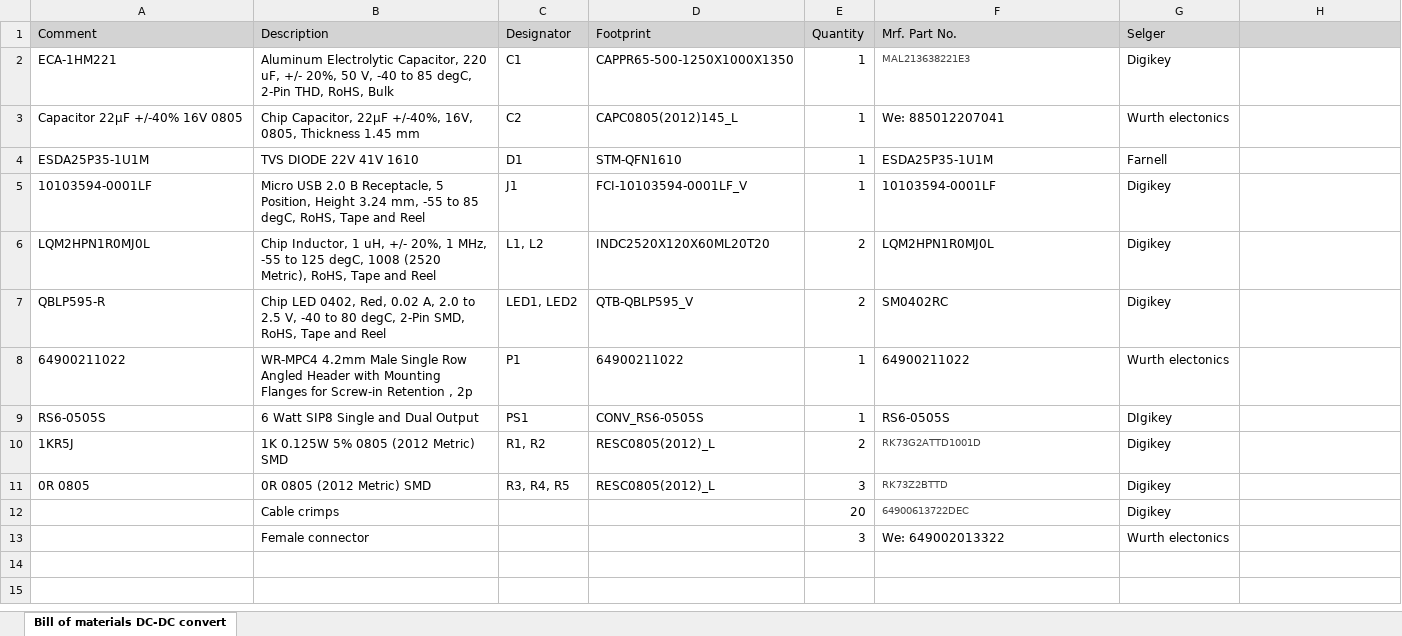
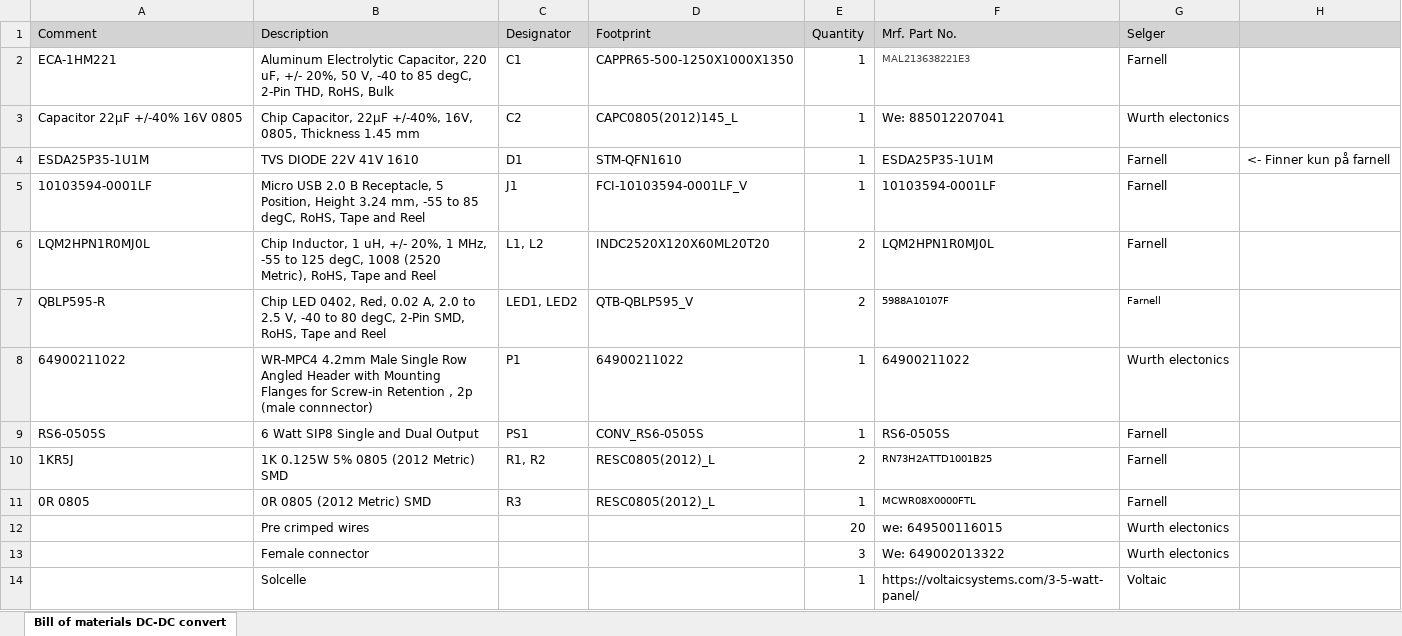
Before and after one commit to NordicPlayground/nRF-Beehavior-Firmware, an Excel workbook: PCB_Hardware/DC-DC converter/Bill of materials DC-DC converter.xlsx, sheet Bill of materials DC-DC convert, drawn as a sheet; values as stored, in another font and other column widths than the file's, no borders; removed rows and columns are numbered as before the commit, all else as after; the diff names each change by its address in the sheet, - before the commit and + after, or states it on an @@ line.

Commit message:
updated bill of materials

```diff
--- a/PCB_Hardware/DC-DC converter/Bill of materials DC-DC converter.xlsx (sheet Bill of materials DC-DC convert)
+++ b/PCB_Hardware/DC-DC converter/Bill of materials DC-DC converter.xlsx (sheet Bill of materials DC-DC convert)
-G2 (Selger): Digikey
+G2 (Selger): Farnell
-H4: (empty)
+H4: <- Finner kun på farnell
-G5:G7 (Selger): Digikey
+G5:G7 (Selger): Farnell
-F7 (Mrf. Part No.): SM0402RC
+F7 (Mrf. Part No.): 5988A10107F
@@ F7:G7 text size: smaller @@
-B8 (Description): …, 2p
+B8 (Description): …, 2p (male connnector)
-G9 (Selger): DIgikey
+G9 (Selger): Farnell
-F10 (Mrf. Part No.): RK73G2ATTD1001D
+F10 (Mrf. Part No.): RN73H2ATTD1001B25
-F10:F11 text colour: #444444
+F10:F11 text colour: black
-G10:G11 (Selger): Digikey
+G10:G11 (Selger): Farnell
-C11 (Designator): R3, R4, R5
+C11 (Designator): R3
-E11 (Quantity): 3
+E11 (Quantity): 1
-F11 (Mrf. Part No.): RK73Z2BTTD
+F11 (Mrf. Part No.): MCWR08X0000FTL
-row 12:  | Cable crimps |  |  | 20 | 64900613722DEC | Digikey
+row 12:  | Pre crimped wires |  |  | 20 | we: 649500116015 | Wurth electonics
+row 14:  | Solcelle |  |  | 1 | https://voltaicsystems.com/3-5-watt-panel/ | Voltaic
```
